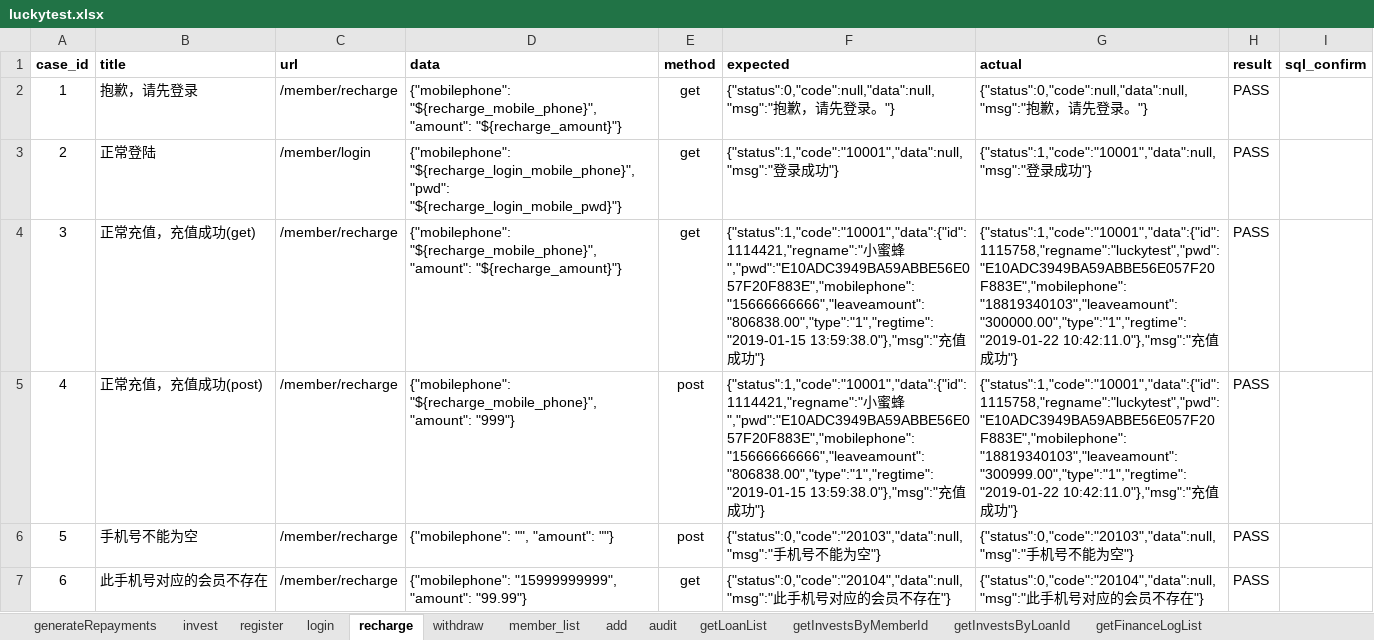
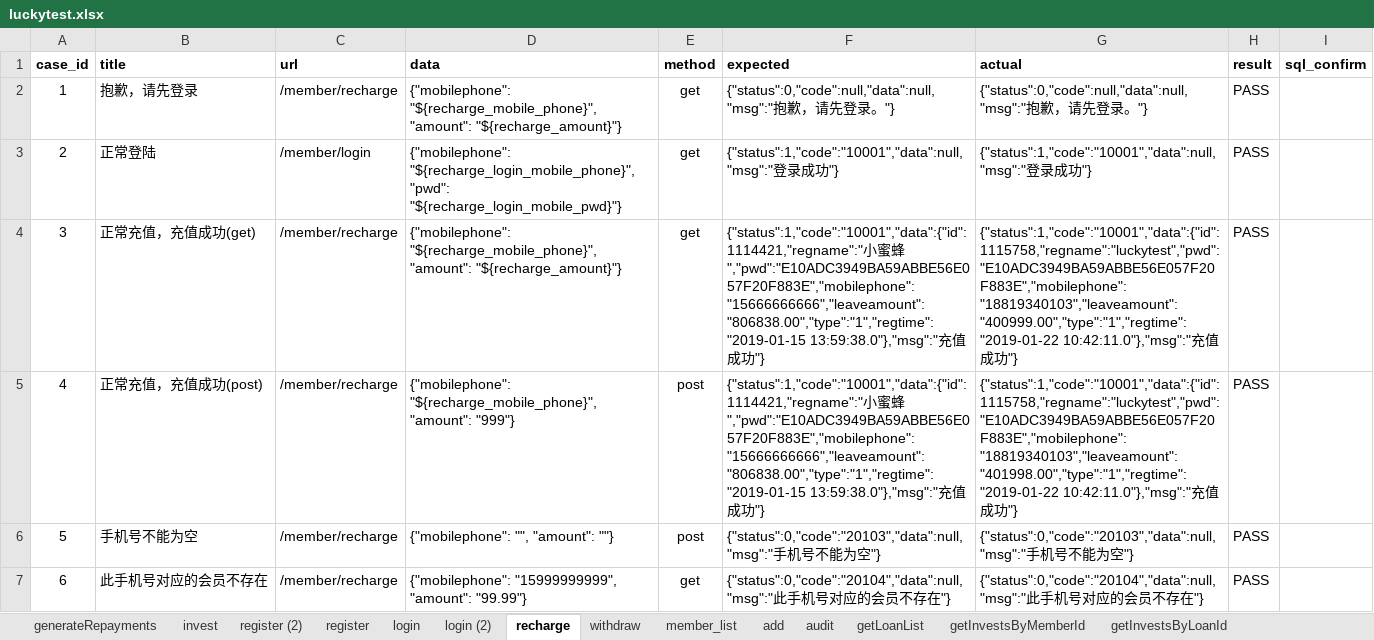
Before and after one commit to adou12138/python13-api-test, an Excel workbook: datas/luckytest.xlsx, sheet recharge, drawn as a sheet; only a part is shown; values as stored, in another font and other column widths than the file's, no borders; the diff names each change by its address in the sheet, - before the commit and + after, or states it on an @@ line.

```diff
--- a/datas/luckytest.xlsx (sheet recharge)
+++ b/datas/luckytest.xlsx (sheet recharge)
+sheet tab: register (2)
+sheet tab: login (2)
-G4 (actual): {"status":1,"code":"10001","data":{"id":1115758,"regname":"luckytest","pwd":"E10ADC3949BA59ABBE56E057F20F883E","mobilephone":"18819340103","leaveamount":"300000.00","type":"1","regtime":"2019-01-22 10:42:11.0"},"msg":"充…
+G4 (actual): {"status":1,"code":"10001","data":{"id":1115758,"regname":"luckytest","pwd":"E10ADC3949BA59ABBE56E057F20F883E","mobilephone":"18819340103","leaveamount":"400999.00","type":"1","regtime":"2019-01-22 10:42:11.0"},"msg":"充…
-G5 (actual): {"status":1,"code":"10001","data":{"id":1115758,"regname":"luckytest","pwd":"E10ADC3949BA59ABBE56E057F20F883E","mobilephone":"18819340103","leaveamount":"300999.00","type":"1","regtime":"2019-01-22 10:42:11.0"},"msg":"充…
+G5 (actual): {"status":1,"code":"10001","data":{"id":1115758,"regname":"luckytest","pwd":"E10ADC3949BA59ABBE56E057F20F883E","mobilephone":"18819340103","leaveamount":"401998.00","type":"1","regtime":"2019-01-22 10:42:11.0"},"msg":"充…
```
Also changed, not shown: sheet register, sheet login, sheet generateRepayments, sheet withdraw, sheet member_list, sheet getFinanceLogList, 2 more sheets, 27 other files.
